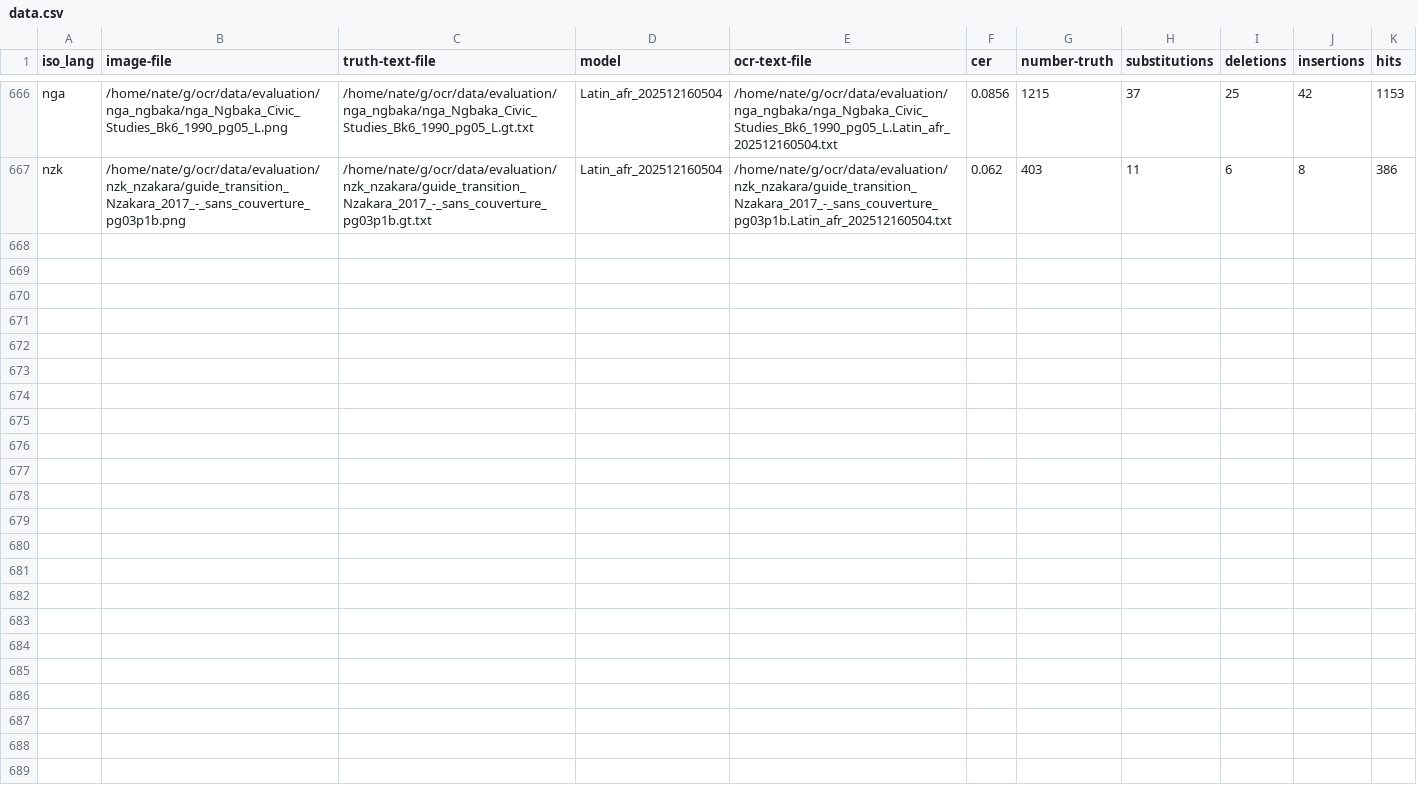
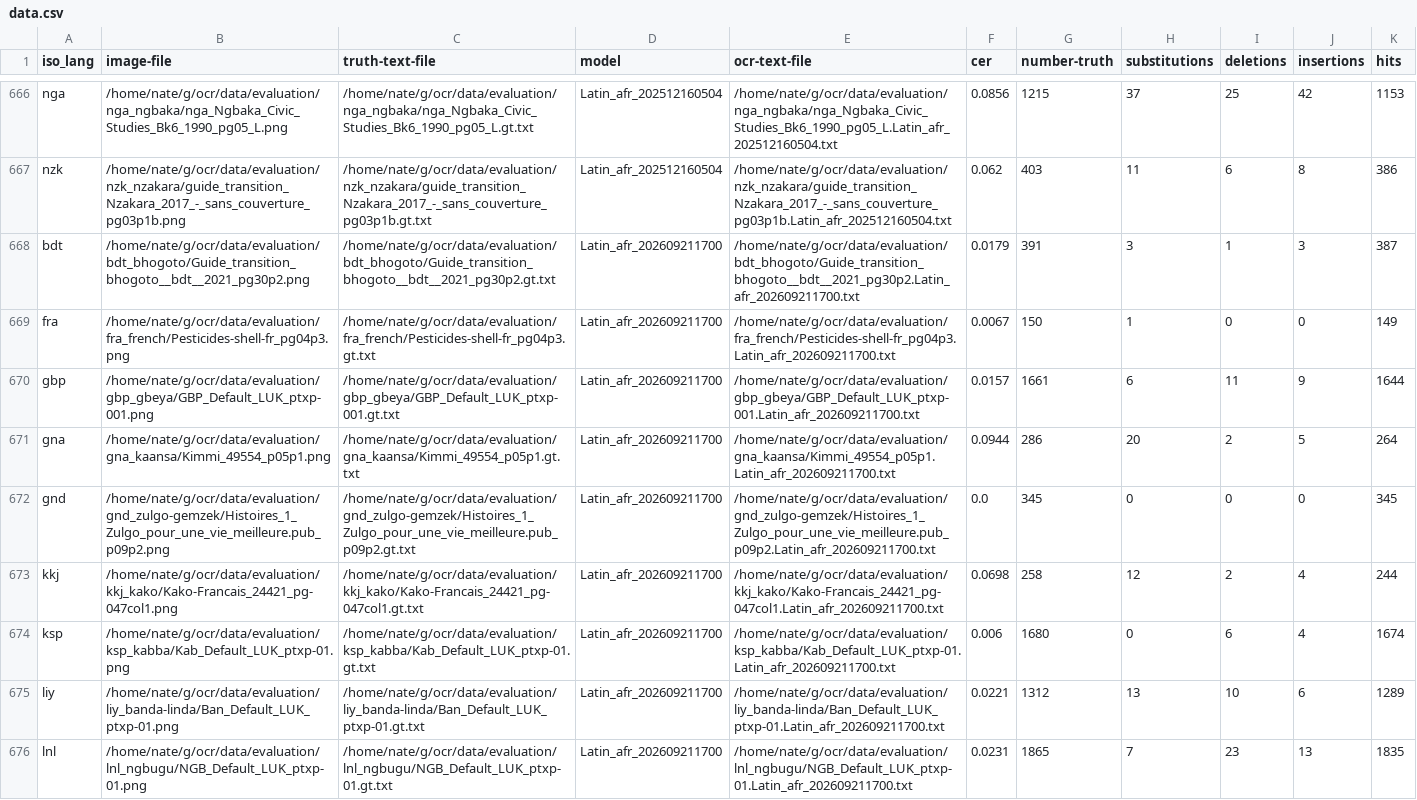
Before and after one commit to sil-car/ocr, a CSV file: data/evaluation/data.csv, drawn as a sheet; only a part is shown, gaps mark what is left out; the diff covers the shown part only.

Commit message:
add new fine-tuned model and evaluation data

```diff
--- a/data/evaluation/data.csv
+++ b/data/evaluation/data.csv
@@ -667 +667,10 @@ nga,/home/nate/g/ocr/data/evaluation/nga_ngbaka/nga_Ngbaka_Civic_Studies_Bk6_199
 nzk,/home/nate/g/ocr/data/evaluation/nzk_nzakara/guide_transition_Nzakara_2017_-_sans_couverture_pg03p1b.png,/home/nate/g/ocr/data/evaluation/nzk_nzakara/guide_transition_Nzakara_2017_-_sans_couverture_pg03p1b.gt.txt,Latin_afr_202512160504,/home/nate/g/ocr/data/evaluation/nzk_nzakara/guide_transition_Nzakara_2017_-_sans_couverture_pg03p1b.Latin_afr_202512160504.txt,0.062,403,11,6,8,386
+bdt,/home/nate/g/ocr/data/evaluation/bdt_bhogoto/Guide_transition_bhogoto__bdt__2021_pg30p2.png,/home/nate/g/ocr/data/evaluation/bdt_bhogoto/Guide_transition_bhogoto__bdt__2021_pg30p2.gt.txt,Latin_afr_202609211700,/home/nate/g/ocr/data/evaluation/bdt_bhogoto/Guide_transition_bhogoto__bdt__2021_pg30p2.Latin_afr_202609211700.txt,0.0179,391,3,1,3,387
+fra,/home/nate/g/ocr/data/evaluation/fra_french/Pesticides-shell-fr_pg04p3.png,/home/nate/g/ocr/data/evaluation/fra_french/Pesticides-shell-fr_pg04p3.gt.txt,Latin_afr_202609211700,/home/nate/g/ocr/data/evaluation/fra_french/Pesticides-shell-fr_pg04p3.Latin_afr_202609211700.txt,0.0067,150,1,0,0,149
+gbp,/home/nate/g/ocr/data/evaluation/gbp_gbeya/GBP_Default_LUK_ptxp-001.png,/home/nate/g/ocr/data/evaluation/gbp_gbeya/GBP_Default_LUK_ptxp-001.gt.txt,Latin_afr_202609211700,/home/nate/g/ocr/data/evaluation/gbp_gbeya/GBP_Default_LUK_ptxp-001.Latin_afr_202609211700.txt,0.0157,1661,6,11,9,1644
+gna,/home/nate/g/ocr/data/evaluation/gna_kaansa/Kimmi_49554_p05p1.png,/home/nate/g/ocr/data/evaluation/gna_kaansa/Kimmi_49554_p05p1.gt.txt,Latin_afr_202609211700,/home/nate/g/ocr/data/evaluation/gna_kaansa/Kimmi_49554_p05p1.Latin_afr_202609211700.txt,0.0944,286,20,2,5,264
+gnd,/home/nate/g/ocr/data/evaluation/gnd_zulgo-gemzek/Histoires_1_Zulgo_pour_une_vie_meilleure.pub_p09p2.png,/home/nate/g/ocr/data/evaluation/gnd_zulgo-gemzek/Histoires_1_Zulgo_pour_une_vie_meilleure.pub_p09p2.gt.txt,Latin_afr_202609211700,/home/nate/g/ocr/data/evaluation/gnd_zulgo-gemzek/Histoires_1_Zulgo_pour_une_vie_meilleure.pub_p09p2.Latin_afr_202609211700.txt,0.0,345,0,0,0,345
+kkj,/home/nate/g/ocr/data/evaluation/kkj_kako/Kako-Francais_24421_pg-047col1.png,/home/nate/g/ocr/data/evaluation/kkj_kako/Kako-Francais_24421_pg-047col1.gt.txt,Latin_afr_202609211700,/home/nate/g/ocr/data/evaluation/kkj_kako/Kako-Francais_24421_pg-047col1.Latin_afr_202609211700.txt,0.0698,258,12,2,4,244
+ksp,/home/nate/g/ocr/data/evaluation/ksp_kabba/Kab_Default_LUK_ptxp-01.png,/home/nate/g/ocr/data/evaluation/ksp_kabba/Kab_Default_LUK_ptxp-01.gt.txt,Latin_afr_202609211700,/home/nate/g/ocr/data/evaluation/ksp_kabba/Kab_Default_LUK_ptxp-01.Latin_afr_202609211700.txt,0.006,1680,0,6,4,1674
+liy,/home/nate/g/ocr/data/evaluation/liy_banda-linda/Ban_Default_LUK_ptxp-01.png,/home/nate/g/ocr/data/evaluation/liy_banda-linda/Ban_Default_LUK_ptxp-01.gt.txt,Latin_afr_202609211700,/home/nate/g/ocr/data/evaluation/liy_banda-linda/Ban_Default_LUK_ptxp-01.Latin_afr_202609211700.txt,0.0221,1312,13,10,6,1289
+lnl,/home/nate/g/ocr/data/evaluation/lnl_ngbugu/NGB_Default_LUK_ptxp-01.png,/home/nate/g/ocr/data/evaluation/lnl_ngbugu/NGB_Default_LUK_ptxp-01.gt.txt,Latin_afr_202609211700,/home/nate/g/ocr/data/evaluation/lnl_ngbugu/NGB_Default_LUK_ptxp-01.Latin_afr_202609211700.txt,0.0231,1865,7,23,13,1835
```
Also changed, not shown: 9 added rows elsewhere in this file, 21 other files.
